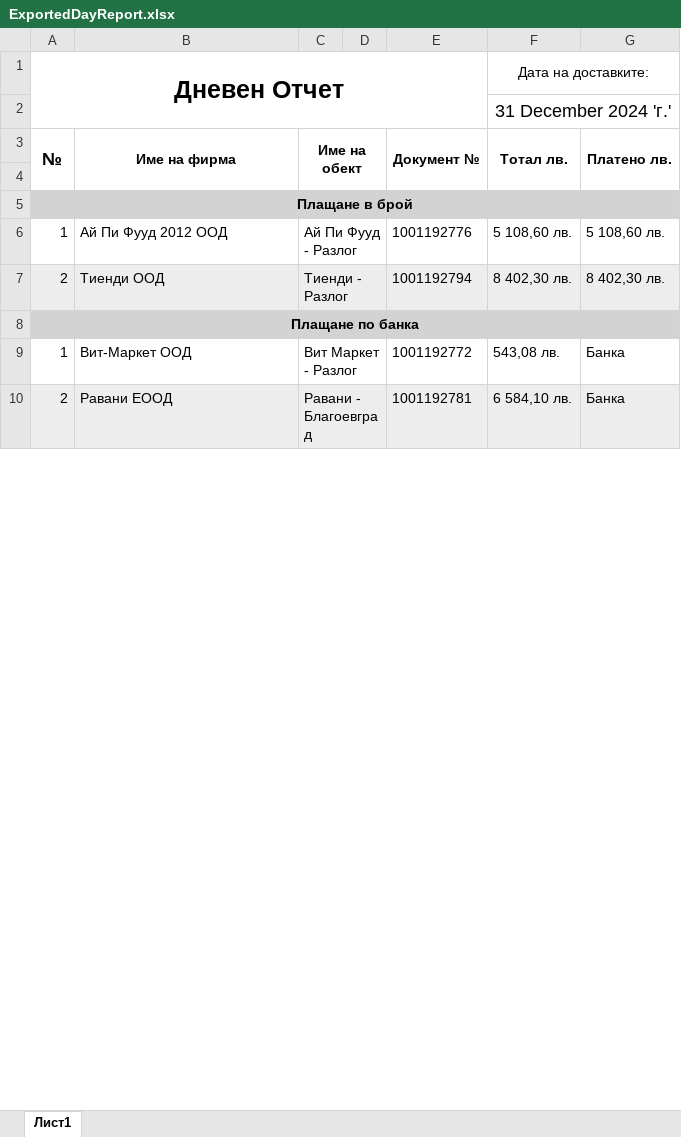
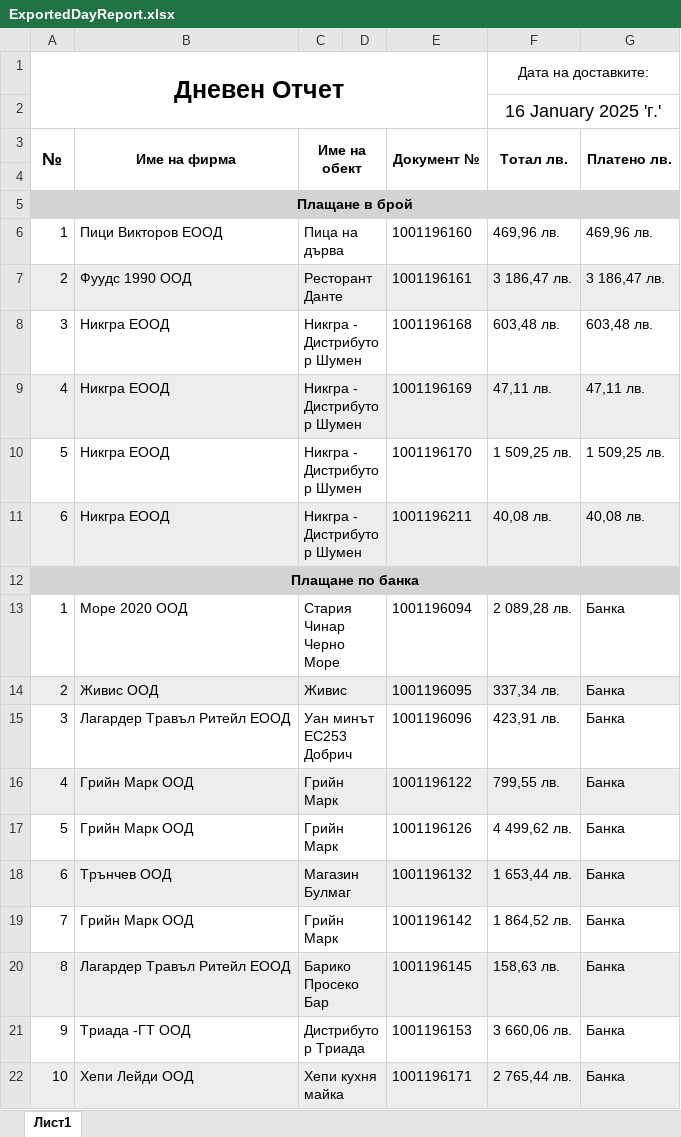
Before and after one commit to Aleksandr-Dobrov/DelitaTrade, an Excel workbook: DayReportsDataBase/ExportFiles/ExportedDayReport.xlsx, sheet Лист1, drawn as a sheet; only a part is shown; values as stored, in another font and other column widths than the file's, no borders; removed rows and columns are numbered as before the commit, all else as after; the diff covers the shown part only; the diff names each change by its address in the sheet, - before the commit and + after, or states it on an @@ line.

```diff
--- a/DayReportsDataBase/ExportFiles/ExportedDayReport.xlsx (sheet Лист1)
+++ b/DayReportsDataBase/ExportFiles/ExportedDayReport.xlsx (sheet Лист1)
-F2 (Тотал лв.): 31 December 2024 'г.'
+F2 (Тотал лв.): 16 January 2025 'г.'
-row 6: 1 | Ай Пи Фууд 2012 ООД | Ай Пи Фууд - Разлог |  | 1001192776 | 5 108,60 лв. | 5 108,60 лв.
+row 6: 1 | Пици Викторов ЕООД | Пица на дърва |  | 1001196160 | 469,96 лв. | 469,96 лв.
-B7 (Име на фирма): Тиенди ООД
+B7 (Име на фирма): Фуудс 1990 ООД
-C7 (Име на обект): Тиенди - Разлог
+C7 (Име на обект): Ресторант Данте
-E7 (Документ №): 1001192794
+E7 (Документ №): 1001196161
-F7 (Тотал лв.): 8 402,30 лв.
+F7 (Тотал лв.): 3 186,47 лв.
-G7 (Платено лв.): 8 402,30 лв.
+G7 (Платено лв.): 3 186,47 лв.
+row 8: 3 | Никгра ЕООД | Никгра - Дистрибутор Шумен |  | 1001196168 | 603,48 лв. | 603,48 лв.
+row 9: 4 | Никгра ЕООД | Никгра - Дистрибутор Шумен |  | 1001196169 | 47,11 лв. | 47,11 лв.
+row 10: 5 | Никгра ЕООД | Никгра - Дистрибутор Шумен |  | 1001196170 | 1 509,25 лв. | 1 509,25 лв.
+row 11: 6 | Никгра ЕООД | Никгра - Дистрибутор Шумен |  | 1001196211 | 40,08 лв. | 40,08 лв.
-B13 (Име на фирма): Вит-Маркет ООД
+B13 (Име на фирма): Море 2020 ООД
-C13 (Име на обект): Вит Маркет - Разлог
+C13 (Име на обект): Стария Чинар Черно Море
-E13 (Документ №): 1001192772
+E13 (Документ №): 1001196094
-F13 (Тотал лв.): 543,08 лв.
+F13 (Тотал лв.): 2 089,28 лв.
-B14 (Име на фирма): Равани ЕООД
+B14 (Име на фирма): Живис ООД
-C14 (Име на обект): Равани - Благоевград
+C14 (Име на обект): Живис
-E14 (Документ №): 1001192781
+E14 (Документ №): 1001196095
-F14 (Тотал лв.): 6 584,10 лв.
+F14 (Тотал лв.): 337,34 лв.
+row 15: 3 | Лагардер Травъл Ритейл ЕООД | Уан минът ЕС253 Добрич |  | 1001196096 | 423,91 лв. | Банка
+row 16: 4 | Грийн Марк ООД | Грийн Марк |  | 1001196122 | 799,55 лв. | Банка
+row 17: 5 | Грийн Марк ООД | Грийн Марк |  | 1001196126 | 4 499,62 лв. | Банка
+row 18: 6 | Трънчев ООД | Магазин Булмаг |  | 1001196132 | 1 653,44 лв. | Банка
+row 19: 7 | Грийн Марк ООД | Грийн Марк |  | 1001196142 | 1 864,52 лв. | Банка
+row 20: 8 | Лагардер Травъл Ритейл ЕООД | Барико Просеко Бар |  | 1001196145 | 158,63 лв. | Банка
+row 21: 9 | Триада -ГТ ООД | Дистрибутор Триада |  | 1001196153 | 3 660,06 лв. | Банка
+row 22: 10 | Хепи Лейди ООД | Хепи кухня майка |  | 1001196171 | 2 765,44 лв. | Банка
```
Also changed, not shown: 30 added rows and 15 edited cells elsewhere in this sheet, 58 other files.
